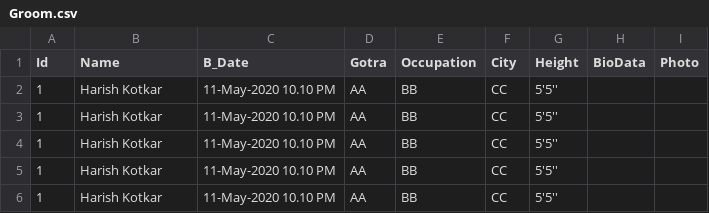
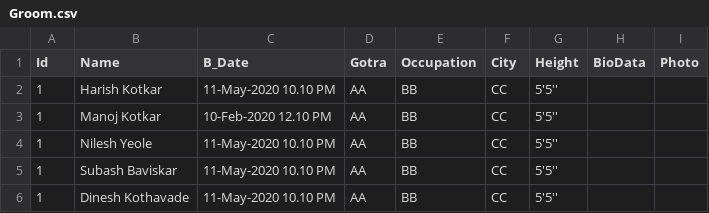
Before and after one commit to kotkar321/matrimony, a CSV file: Groom.csv, drawn as a sheet.

Commit message:
Heh

```diff
--- a/Groom.csv
+++ b/Groom.csv
@@ -2,5 +2,5 @@ Id,Name,B_Date,Gotra,Occupation,City,Height,BioData,Photo
 1,Harish Kotkar,11-May-2020 10.10 PM,AA,BB,CC,5'5'', ,
-1,Harish Kotkar,11-May-2020 10.10 PM,AA,BB,CC,5'5'', ,
-1,Harish Kotkar,11-May-2020 10.10 PM,AA,BB,CC,5'5'', ,
-1,Harish Kotkar,11-May-2020 10.10 PM,AA,BB,CC,5'5'', ,
-1,Harish Kotkar,11-May-2020 10.10 PM,AA,BB,CC,5'5'', ,
+1,Manoj Kotkar,10-Feb-2020 12.10 PM,AA,BB,CC,5'5'', ,
+1,Nilesh Yeole,11-May-2020 10.10 PM,AA,BB,CC,5'5'', ,
+1,Subash Baviskar,11-May-2020 10.10 PM,AA,BB,CC,5'5'', ,
+1,Dinesh Kothavade,11-May-2020 10.10 PM,AA,BB,CC,5'5'', ,
```
